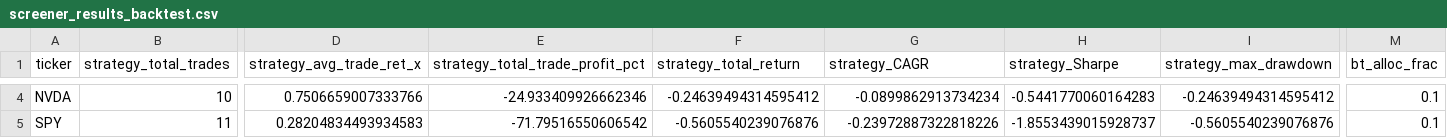
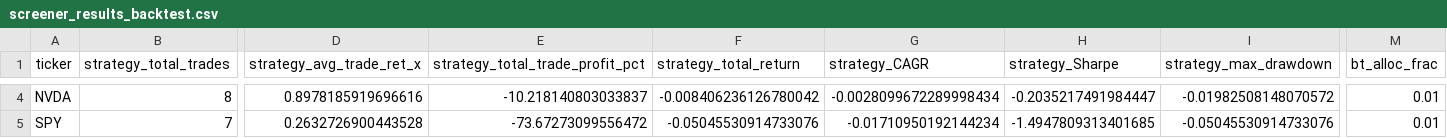
Before and after one commit to sebastian-siemianowski/python-options, a CSV file: screener_results_backtest.csv, drawn as a sheet; only a part is shown, gaps mark what is left out; the diff covers the shown part only; the diff names each change by its address in the sheet, - before the commit and + after, or states it on an @@ line.

```diff
--- a/screener_results_backtest.csv
+++ b/screener_results_backtest.csv
-B4 (strategy_total_trades): 10
+B4 (strategy_total_trades): 8
-D4 (strategy_avg_trade_ret_x): 0.7506659007333766
+D4 (strategy_avg_trade_ret_x): 0.8978185919696616
-E4 (strategy_total_trade_profit_pct): -24.933409926662346
+E4 (strategy_total_trade_profit_pct): -10.218140803033837
-F4 (strategy_total_return): -0.24639494314595412
+F4 (strategy_total_return): -0.008406236126780042
-G4 (strategy_CAGR): -0.0899862913734234
+G4 (strategy_CAGR): -0.0028099672289998434
-H4 (strategy_Sharpe): -0.5441770060164283
+H4 (strategy_Sharpe): -0.2035217491984447
-I4 (strategy_max_drawdown): -0.24639494314595412
+I4 (strategy_max_drawdown): -0.01982508148070572
-M4:M5 (bt_alloc_frac): 0.1
+M4:M5 (bt_alloc_frac): 0.01
-B5 (strategy_total_trades): 11
+B5 (strategy_total_trades): 7
-D5 (strategy_avg_trade_ret_x): 0.28204834493934583
+D5 (strategy_avg_trade_ret_x): 0.2632726900443528
-E5 (strategy_total_trade_profit_pct): -71.79516550606542
+E5 (strategy_total_trade_profit_pct): -73.67273099556472
-F5 (strategy_total_return): -0.5605540239076876
+F5 (strategy_total_return): -0.05045530914733076
-G5 (strategy_CAGR): -0.23972887322818226
+G5 (strategy_CAGR): -0.01710950192144234
-H5 (strategy_Sharpe): -1.8553439015928737
+H5 (strategy_Sharpe): -1.4947809313401685
-I5 (strategy_max_drawdown): -0.5605540239076876
+I5 (strategy_max_drawdown): -0.05045530914733076
```
Also changed, not shown: 34 edited cells elsewhere in this file, backtests/AAPL_equity.csv, backtests/MSFT_equity.csv, 3 other files.
